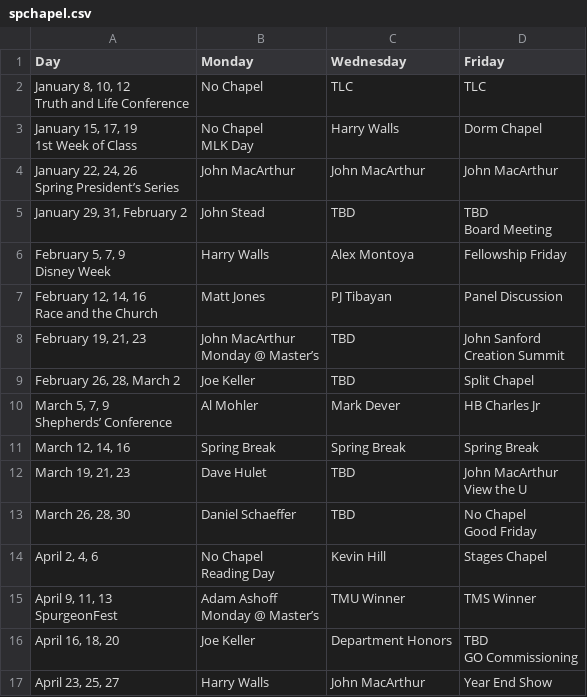
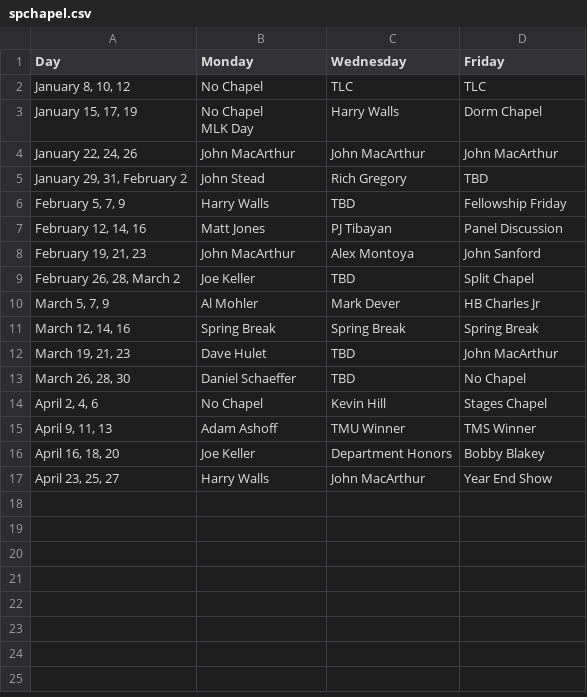
Before and after one commit to blakenoll/TMU, a CSV file: _data/spchapel.csv, drawn as a sheet.

Commit message:
chapel fixes

```diff
--- a/_data/spchapel.csv
+++ b/_data/spchapel.csv
@@ -1,49 +1,19 @@
 Day,Monday,Wednesday,Friday
-"January 8, 10, 12
-
- Truth and Life Conference",No Chapel,TLC,TLC
-"January 15, 17, 19
-
- 1st Week of Class","No Chapel
-
- MLK Day",Harry Walls,Dorm Chapel
-"January 22, 24, 26
-
- Spring President’s Series",John MacArthur,John MacArthur,John MacArthur
-"January 29, 31, February 2",John Stead,TBD,"TBD
-
- Board Meeting"
-"February 5, 7, 9
-
- Disney Week",Harry Walls,Alex Montoya,Fellowship Friday
-"February 12, 14, 16
-
- Race and the Church",Matt Jones,PJ Tibayan,Panel Discussion
-"February 19, 21, 23","John MacArthur
-
- Monday @ Master’s",TBD,"John Sanford
-
- Creation Summit"
+"January 8, 10, 12",No Chapel,TLC,TLC
+"January 15, 17, 19","No Chapel
+
+ MLK Day",Harry Walls,Dorm Chapel
+"January 22, 24, 26",John MacArthur,John MacArthur,John MacArthur
+"January 29, 31, February 2",John Stead,Rich Gregory,"TBD"
+"February 5, 7, 9",Harry Walls,TBD,Fellowship Friday
+"February 12, 14, 16",Matt Jones,PJ Tibayan,Panel Discussion
+"February 19, 21, 23","John MacArthur",Alex Montoya,"John Sanford"
 "February 26, 28, March 2",Joe Keller,TBD,Split Chapel
-"March 5, 7, 9
-
- Shepherds’ Conference",Al Mohler,Mark Dever,HB Charles Jr
+"March 5, 7, 9",Al Mohler,Mark Dever,HB Charles Jr
 "March 12, 14, 16",Spring Break,Spring Break,Spring Break
-"March 19, 21, 23",Dave Hulet,TBD,"John MacArthur
-
- View the U"
-"March 26, 28, 30",Daniel Schaeffer,TBD,"No Chapel
-
- Good Friday"
-"April 2, 4, 6","No Chapel
-
- Reading Day",Kevin Hill,Stages Chapel
-"April 9, 11, 13
-
- SpurgeonFest","Adam Ashoff
-
- Monday @ Master’s",TMU Winner,TMS Winner
-"April 16, 18, 20",Joe Keller,Department Honors,"TBD
-
- GO Commissioning"
+"March 19, 21, 23",Dave Hulet,TBD,"John MacArthur"
+"March 26, 28, 30",Daniel Schaeffer,TBD,"No Chapel"
+"April 2, 4, 6","No Chapel",Kevin Hill,Stages Chapel
+"April 9, 11, 13","Adam Ashoff",TMU Winner,TMS Winner
+"April 16, 18, 20",Joe Keller,Department Honors,"Bobby Blakey"
 "April 23, 25, 27",Harry Walls,John MacArthur,Year End Show
```
Also changed, not shown: 2 other files.
